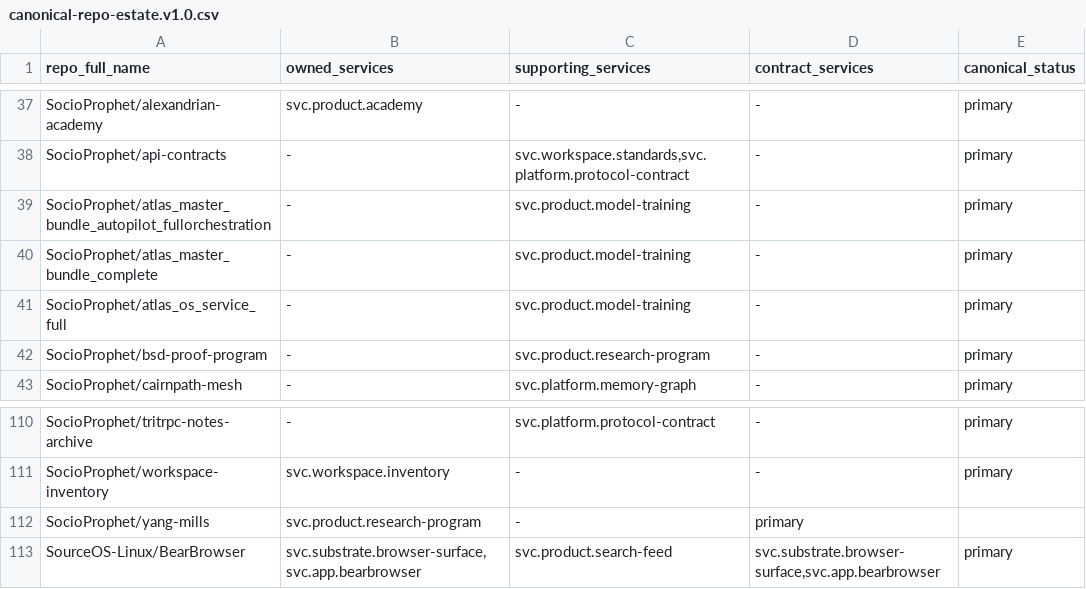
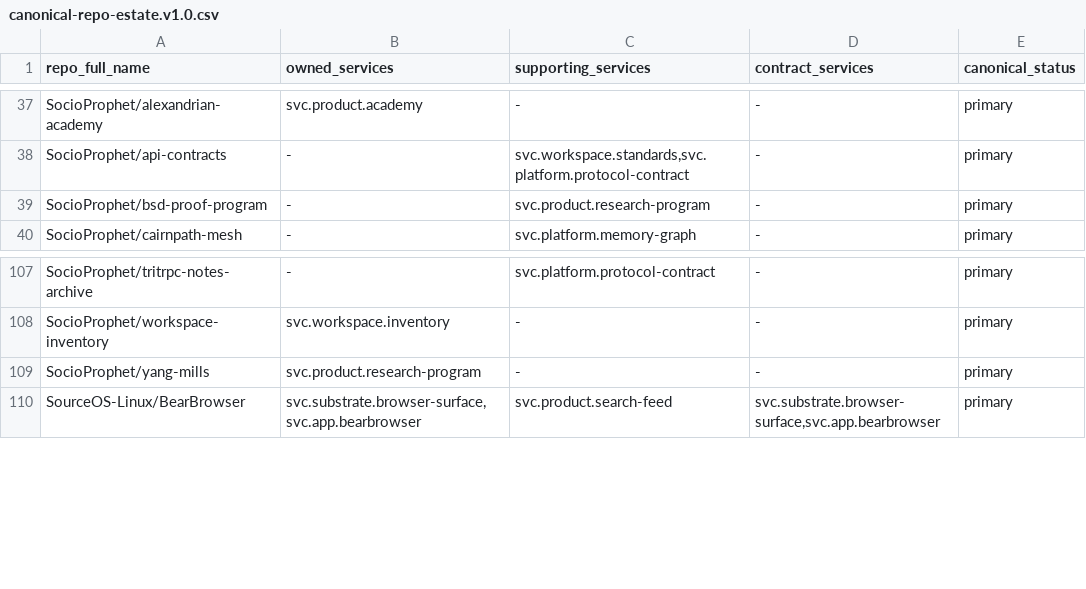
Before and after one commit to SocioProphet/workspace-inventory, a CSV file: exports/canonical-repo-estate.v1.0.csv, drawn as a sheet; only a part is shown, gaps mark what is left out.

Commit message:
Align canonical repo estate export to 122 repos

```diff
--- a/exports/canonical-repo-estate.v1.0.csv
+++ b/exports/canonical-repo-estate.v1.0.csv
@@ -38,5 +38,2 @@ SocioProphet/alexandrian-academy,svc.product.academy,-,-,primary
 SocioProphet/api-contracts,-,"svc.workspace.standards,svc.platform.protocol-contract",-,primary
-SocioProphet/atlas_master_bundle_autopilot_fullorchestration,-,svc.product.model-training,-,primary
-SocioProphet/atlas_master_bundle_complete,-,svc.product.model-training,-,primary
-SocioProphet/atlas_os_service_full,-,svc.product.model-training,-,primary
 SocioProphet/bsd-proof-program,-,svc.product.research-program,-,primary
@@ -111,3 +108,3 @@ SocioProphet/tritrpc-notes-archive,-,svc.platform.protocol-contract,-,primary
 SocioProphet/workspace-inventory,svc.workspace.inventory,-,-,primary
-SocioProphet/yang-mills,svc.product.research-program,-,primary
+SocioProphet/yang-mills,svc.product.research-program,-,-,primary
 SourceOS-Linux/BearBrowser,"svc.substrate.browser-surface,svc.app.bearbrowser",svc.product.search-feed,"svc.substrate.browser-surface,svc.app.bearbrowser",primary
```
